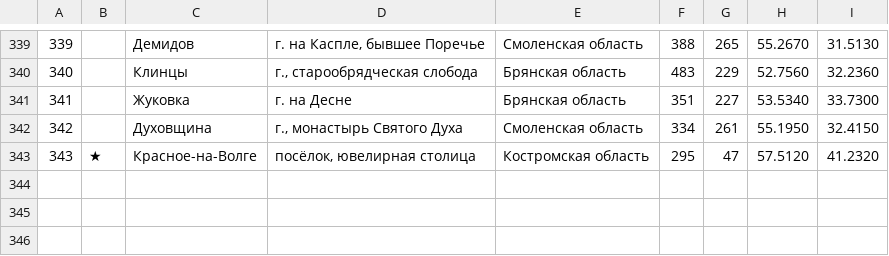
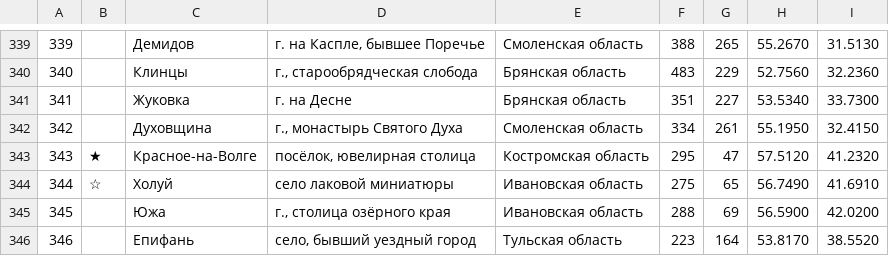
Before and after one commit to kartaviyukr/-, a TSV file: content/tools/places.tsv, drawn as a sheet; only a part is shown, gaps mark what is left out.

```diff
--- a/content/tools/places.tsv
+++ b/content/tools/places.tsv
@@ -343 +343,4 @@
 343	★	Красное-на-Волге	посёлок, ювелирная столица	Костромская область	295	47	57.5120	41.2320
+344	☆	Холуй	село лаковой миниатюры	Ивановская область	275	65	56.7490	41.6910
+345		Южа	г., столица озёрного края	Ивановская область	288	69	56.5900	42.0200
+346		Епифань	село, бывший уездный город	Тульская область	223	164	53.8170	38.5520
```
Also changed, not shown: 5 other files.
